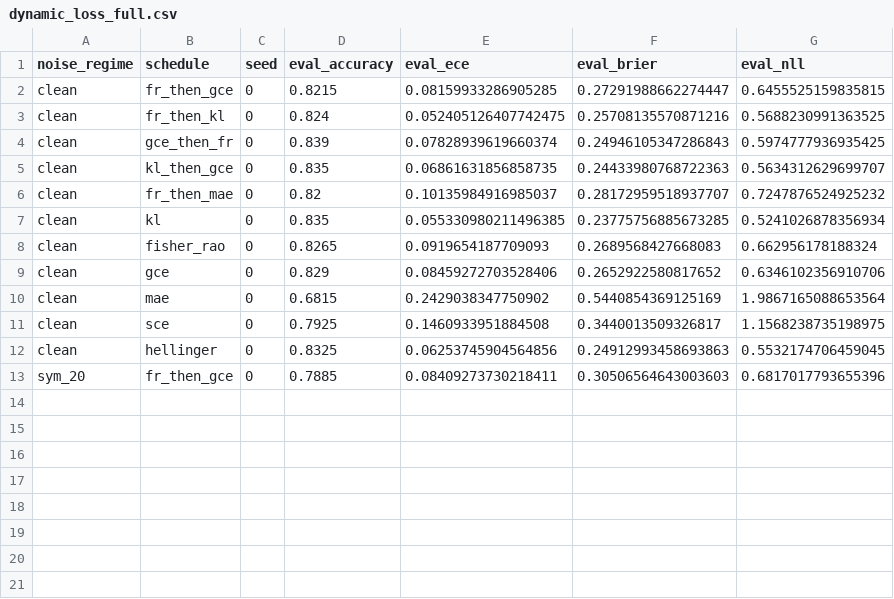
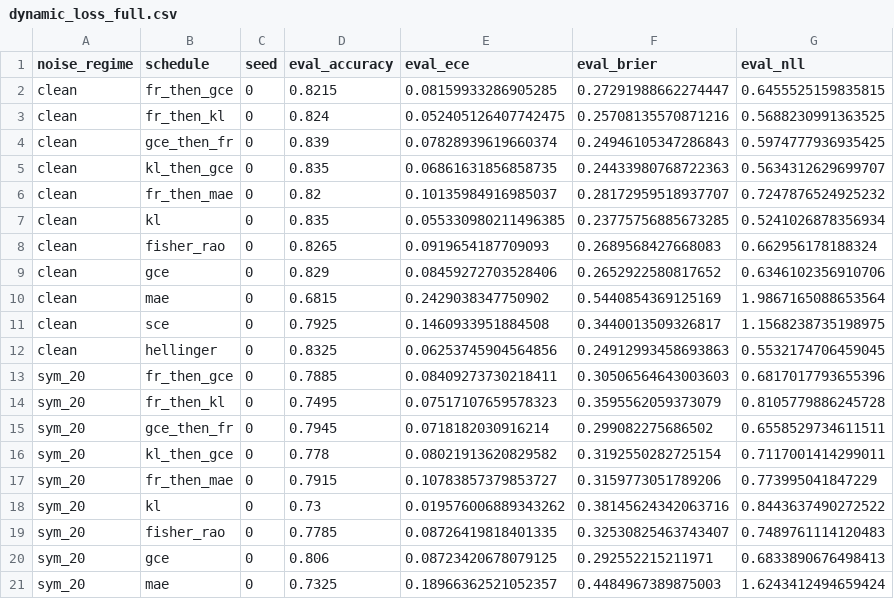
Before and after one commit to mbottoni/fisher-rao-ml, a CSV file: reports/results/dynamic_loss_full.csv, drawn as a sheet; the diff names each change by its address in the sheet, - before the commit and + after, or states it on an @@ line.

Commit message:
fr_noisy_labels: fix GCE gradient formula and add real-noise practical guidance
- §1 Contributions item 7: add instance-dependent noise recommendation
  (prefer FR/Hellinger over GCE; GCE hurts at CIFAR-N aggre 9%, p=0.008)
- §4 Discussion GCE bullet: replace probability gradient ∂L/∂p_j = -p_j^{q-1}
  with correct logit gradient |∂L/∂z_j| = p_j^q(1-p_j); note universally-soft
  property (consistent with §2 Remark and BN ablation §3 text at line 637)
- Accumulate dynamic_loss_full.csv: 19 rows (sym_20/seed0 in progress)

```diff
--- a/reports/results/dynamic_loss_full.csv
+++ b/reports/results/dynamic_loss_full.csv
+row 14: sym_20 | fr_then_kl | 0 | 0.7495 | 0.07517107659578323 | 0.3595562059373079 | 0.8105779886245728
+row 15: sym_20 | gce_then_fr | 0 | 0.7945 | 0.0718182030916214 | 0.299082275686502 | 0.6558529734611511
+row 16: sym_20 | kl_then_gce | 0 | 0.778 | 0.08021913620829582 | 0.3192550282725154 | 0.7117001414299011
+row 17: sym_20 | fr_then_mae | 0 | 0.7915 | 0.10783857379853727 | 0.3159773051789206 | 0.773995041847229
+row 18: sym_20 | kl | 0 | 0.73 | 0.019576006889343262 | 0.38145624342063716 | 0.8443637490272522
+row 19: sym_20 | fisher_rao | 0 | 0.7785 | 0.08726419818401335 | 0.32530825463743407 | 0.7489761114120483
+row 20: sym_20 | gce | 0 | 0.806 | 0.08723420678079125 | 0.292552215211971 | 0.6833890676498413
+row 21: sym_20 | mae | 0 | 0.7325 | 0.18966362521052357 | 0.4484967389875003 | 1.6243412494659424
```
Also changed, not shown: 1 other file.
